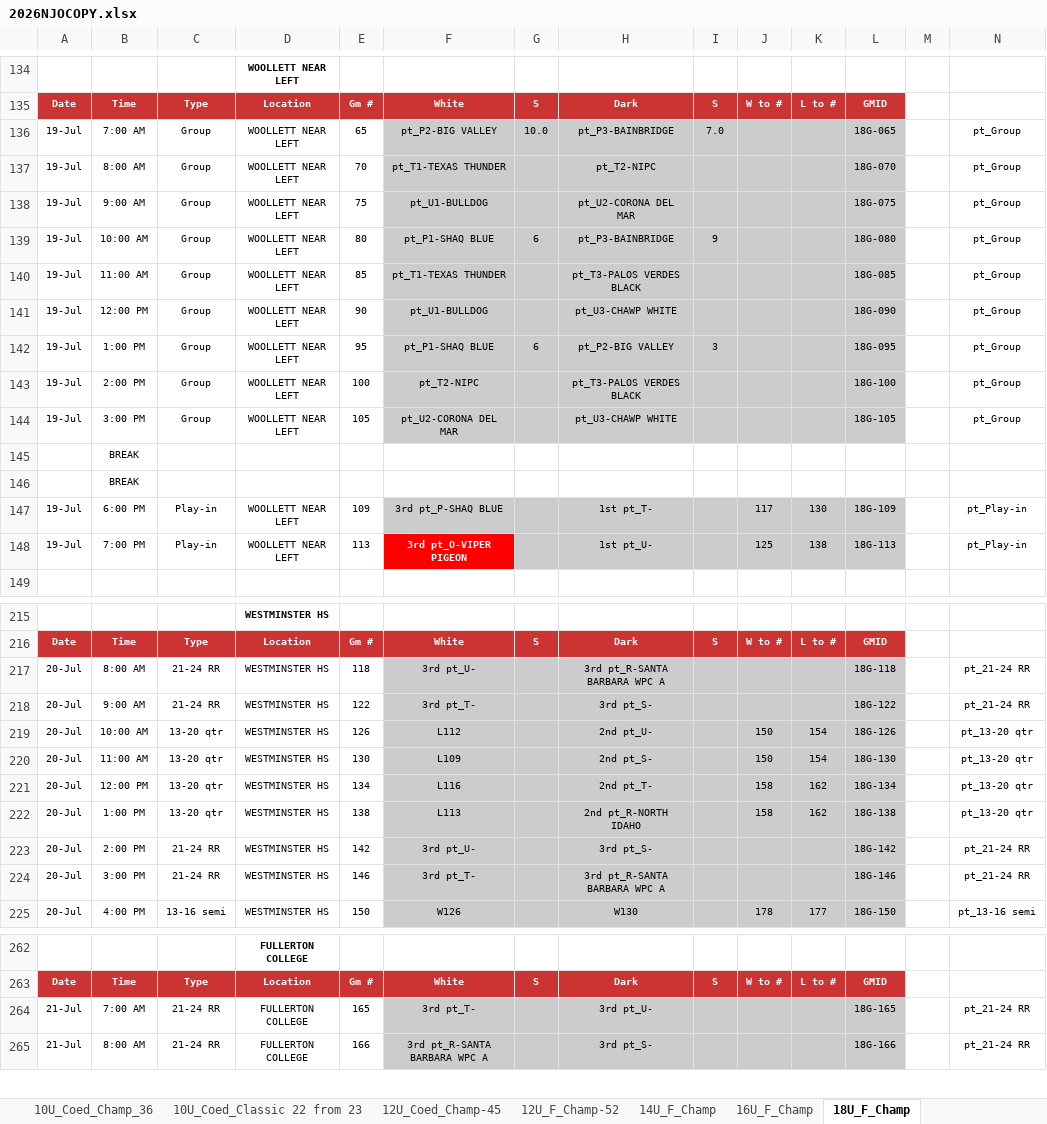
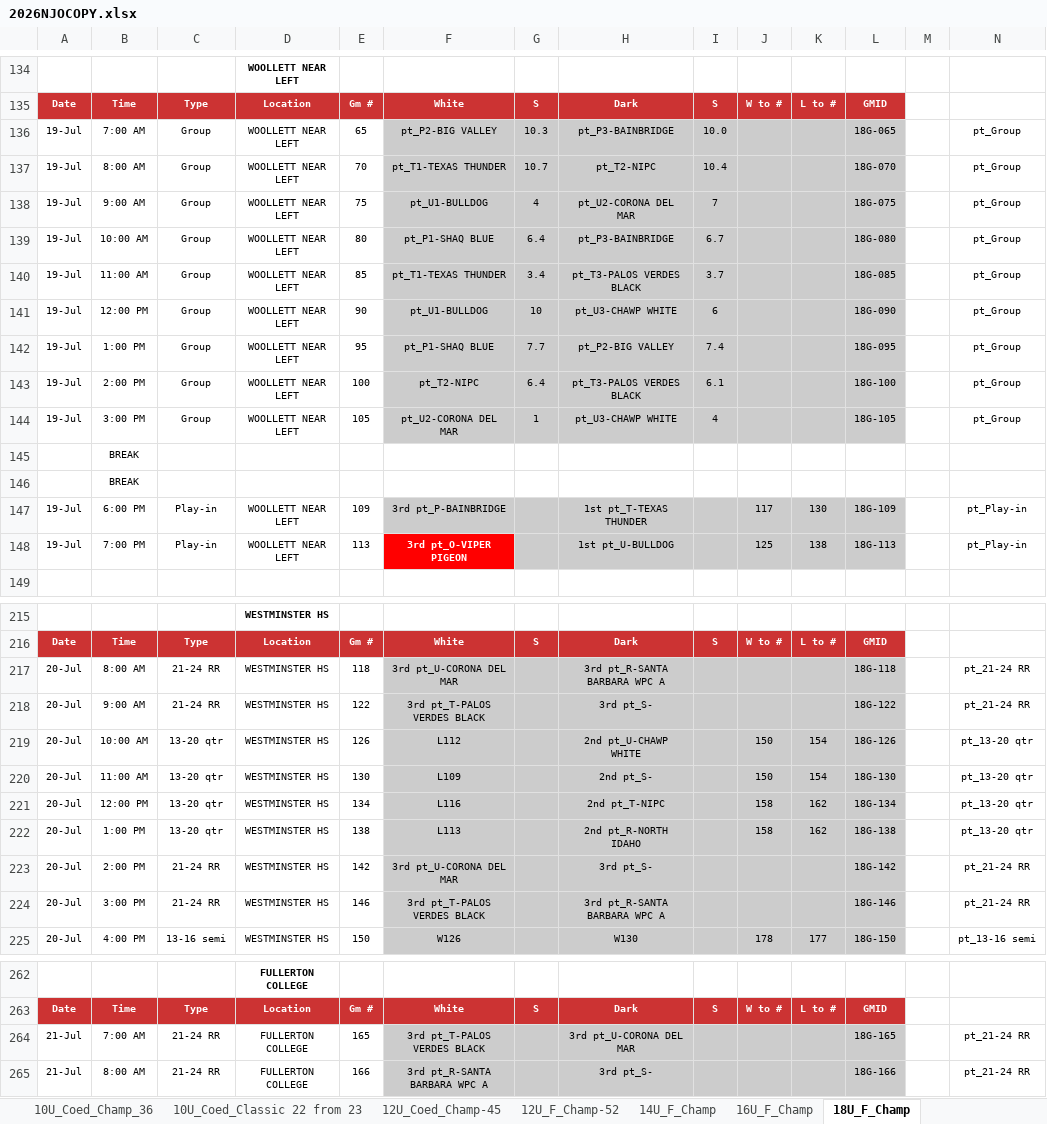
Before and after one commit to MilesLi15413/excel_script, an Excel workbook: 2026NJOCOPY.xlsx, sheet 18U_F_Champ, drawn as a sheet; only a part is shown, gaps mark what is left out; values as stored, in another font and other column widths than the file's, no borders; the diff covers the shown part only; the diff names each change by its address in the sheet, - before the commit and + after, or states it on an @@ line.

```diff
--- a/2026NJOCOPY.xlsx (sheet 18U_F_Champ)
+++ b/2026NJOCOPY.xlsx (sheet 18U_F_Champ)
-G136: 10.0
+G136: 10.3
-I136: 7.0
+I136: 10.0
-G137: (empty)
+G137: 10.7
-I137: (empty)
+I137: 10.4
-G138: (empty)
+G138: 4
-I138: (empty)
+I138: 7
-G139: 6
+G139: 6.4
-I139: 9
+I139: 6.7
-G140: (empty)
+G140: 3.4
-I140: (empty)
+I140: 3.7
-G141: (empty)
+G141: 10
-I141: (empty)
+I141: 6
-G142: 6
+G142: 7.7
-I142: 3
+I142: 7.4
-G143: (empty)
+G143: 6.4
-I143: (empty)
+I143: 6.1
-G144: (empty)
+G144: 1
-I144: (empty)
+I144: 4
-F147: 3rd pt_P-SHAQ BLUE
+F147: 3rd pt_P-BAINBRIDGE
-H147: 1st pt_T-
+H147: 1st pt_T-TEXAS THUNDER
-H148: 1st pt_U-
+H148: 1st pt_U-BULLDOG
-F217: 3rd pt_U-
+F217: 3rd pt_U-CORONA DEL MAR
-F218: 3rd pt_T-
+F218: 3rd pt_T-PALOS VERDES BLACK
-H219: 2nd pt_U-
+H219: 2nd pt_U-CHAWP WHITE
-H221: 2nd pt_T-
+H221: 2nd pt_T-NIPC
-F223: 3rd pt_U-
+F223: 3rd pt_U-CORONA DEL MAR
-F224: 3rd pt_T-
+F224: 3rd pt_T-PALOS VERDES BLACK
-F264: 3rd pt_T-
+F264: 3rd pt_T-PALOS VERDES BLACK
-H264: 3rd pt_U-
+H264: 3rd pt_U-CORONA DEL MAR
```
Also changed, not shown: 2 edited cells elsewhere in this sheet, sheet 14U_F_Classic-39 from 40, other sheet tabs, 1 other file.
